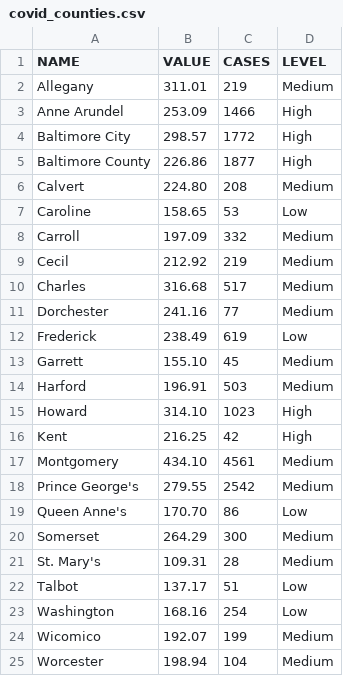
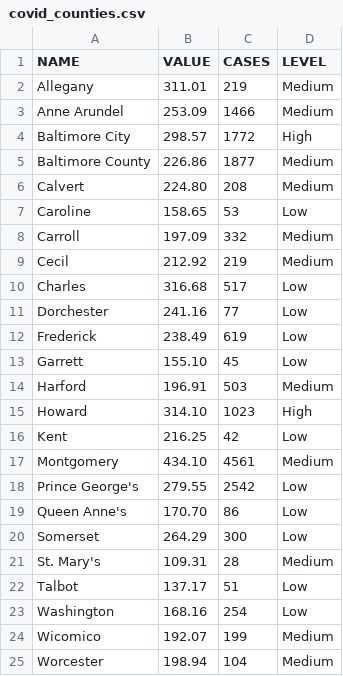
Before and after one commit to ngelbard/CNS, a CSV file: covid_counties.csv, drawn as a sheet.

```diff
--- a/covid_counties.csv
+++ b/covid_counties.csv
@@ -2,5 +2,5 @@ NAME,VALUE,CASES,LEVEL
 Allegany,311.01,219,Medium
-Anne Arundel,253.09,1466,High
+Anne Arundel,253.09,1466,Medium
 Baltimore City,298.57,1772,High
-Baltimore County,226.86,1877,High
+Baltimore County,226.86,1877,Medium
 Calvert,224.80,208,Medium
@@ -9,13 +9,13 @@ Carroll,197.09,332,Medium
 Cecil,212.92,219,Medium
-Charles,316.68,517,Medium
-Dorchester,241.16,77,Medium
+Charles,316.68,517,Low
+Dorchester,241.16,77,Low
 Frederick,238.49,619,Low
-Garrett,155.10,45,Medium
+Garrett,155.10,45,Low
 Harford,196.91,503,Medium
 Howard,314.10,1023,High
-Kent,216.25,42,High
+Kent,216.25,42,Low
 Montgomery,434.10,4561,Medium
-Prince George's,279.55,2542,Medium
+Prince George's,279.55,2542,Low
 Queen Anne's,170.70,86,Low
-Somerset,264.29,300,Medium
+Somerset,264.29,300,Low
 St. Mary's,109.31,28,Medium
```
